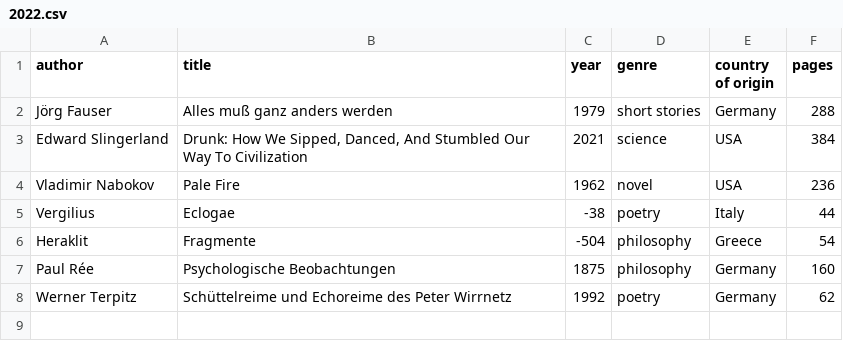
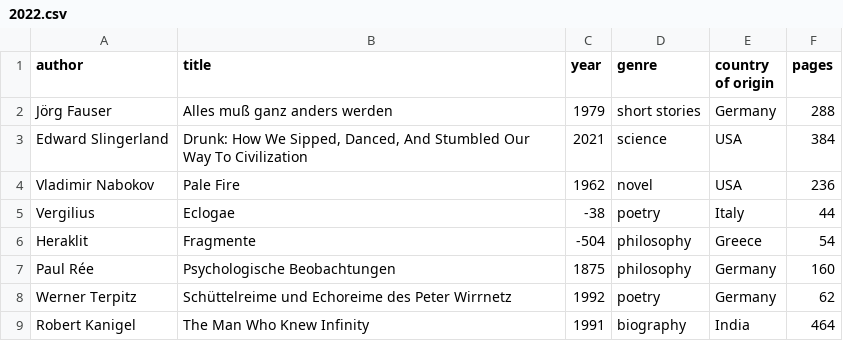
Before and after one commit to kmein/book-stats, a CSV file: data/2022.csv, drawn as a sheet.

Commit message:
ramanujan

```diff
--- a/data/2022.csv
+++ b/data/2022.csv
@@ -8 +8,2 @@ Paul Rée,Psychologische Beobachtungen,1875,philosophy,Germany,160
 Werner Terpitz,Schüttelreime und Echoreime des Peter Wirrnetz,1992,poetry,Germany,62
+Robert Kanigel,The Man Who Knew Infinity,1991,biography,India,464
```
